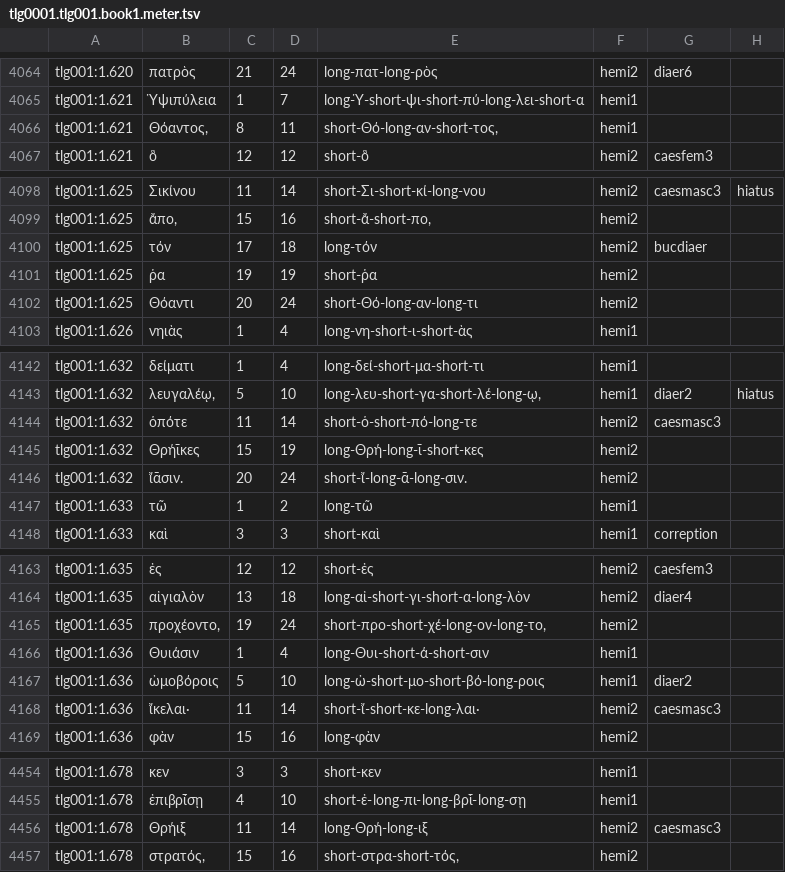
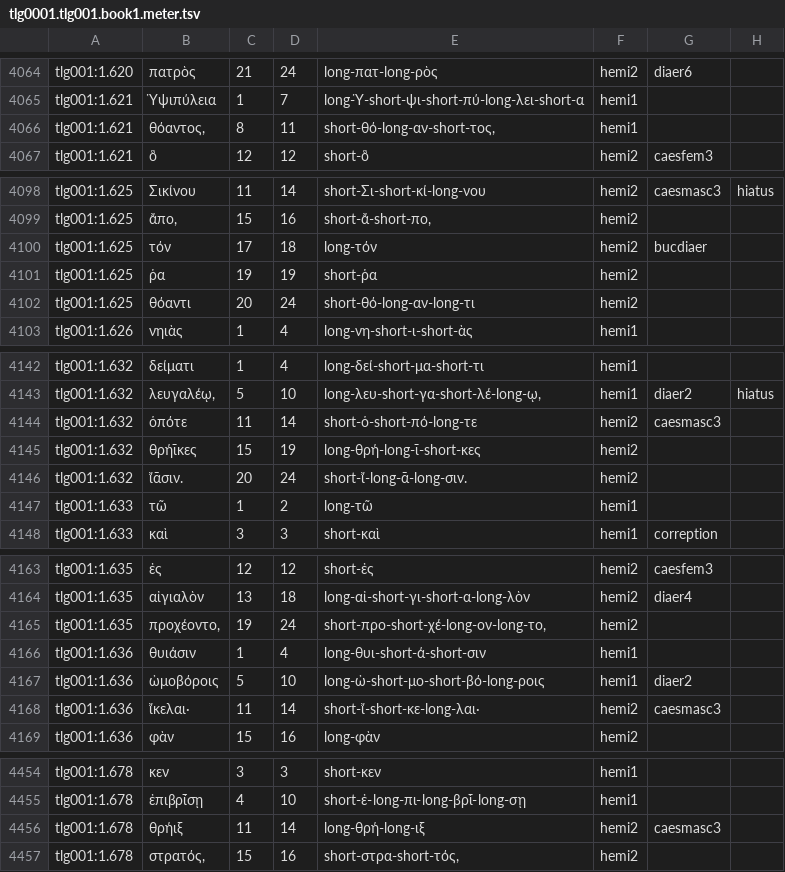
Before and after one commit to gregorycrane/grcnewxml, a TSV file: data/tlg0001/tlg001/tlg0001.tlg001.book1.meter.tsv, drawn as a sheet; only a part is shown, gaps mark what is left out; the diff covers the shown part only.

```diff
--- a/data/tlg0001/tlg001/tlg0001.tlg001.book1.meter.tsv
+++ b/data/tlg0001/tlg001/tlg0001.tlg001.book1.meter.tsv
@@ -4065,3 +4065,3 @@ tlg001:1.620	πατρὸς	21	24	long-πατ-long-ρὸς	hemi2	diaer6
 tlg001:1.621	Ὑψιπύλεια	1	7	long-Ὑ-short-ψι-short-πύ-long-λει-short-α	hemi1
-tlg001:1.621	Θόαντος,	8	11	short-Θό-long-αν-short-τος,	hemi1
+tlg001:1.621	θόαντος,	8	11	short-θό-long-αν-short-τος,	hemi1
 tlg001:1.621	ὃ	12	12	short-ὃ	hemi2	caesfem3
@@ -4101,3 +4101,3 @@ tlg001:1.625	τόν	17	18	long-τόν	hemi2	bucdiaer
 tlg001:1.625	ῥα	19	19	short-ῥα	hemi2
-tlg001:1.625	Θόαντι	20	24	short-Θό-long-αν-long-τι	hemi2
+tlg001:1.625	θόαντι	20	24	short-θό-long-αν-long-τι	hemi2
 tlg001:1.626	νηιὰς	1	4	long-νη-short-ι-short-ὰς	hemi1
@@ -4144,3 +4144,3 @@ tlg001:1.632	λευγαλέῳ,	5	10	long-λευ-short-γα-short-λέ-long-ῳ,
 tlg001:1.632	ὁπότε	11	14	short-ὁ-short-πό-long-τε	hemi2	caesmasc3
-tlg001:1.632	Θρήῑκες	15	19	long-Θρή-long-ῑ-short-κες	hemi2
+tlg001:1.632	θρήῑκες	15	19	long-θρή-long-ῑ-short-κες	hemi2
 tlg001:1.632	ἴᾱσιν.	20	24	short-ἴ-long-ᾱ-long-σιν.	hemi2
@@ -4165,3 +4165,3 @@ tlg001:1.635	αἰγιαλὸν	13	18	long-αἰ-short-γι-short-α-long-λὸ
 tlg001:1.635	προχέοντο,	19	24	short-προ-short-χέ-long-ον-long-το,	hemi2
-tlg001:1.636	Θυιάσιν	1	4	long-Θυι-short-ά-short-σιν	hemi1
+tlg001:1.636	θυιάσιν	1	4	long-θυι-short-ά-short-σιν	hemi1
 tlg001:1.636	ὠμοβόροις	5	10	long-ὠ-short-μο-short-βό-long-ροις	hemi1	diaer2
@@ -4455,3 +4455,3 @@ tlg001:1.678	κεν	3	3	short-κεν	hemi1
 tlg001:1.678	ἐπιβρῑ́σῃ	4	10	short-ἐ-long-πι-long-βρῑ́-long-σῃ	hemi1
-tlg001:1.678	Θρήιξ	11	14	long-Θρή-long-ιξ	hemi2	caesmasc3
+tlg001:1.678	θρήιξ	11	14	long-θρή-long-ιξ	hemi2	caesmasc3
 tlg001:1.678	στρατός,	15	16	short-στρα-short-τός,	hemi2
```
Also changed, not shown: 56 edited cells elsewhere in this file, 55 other files.
